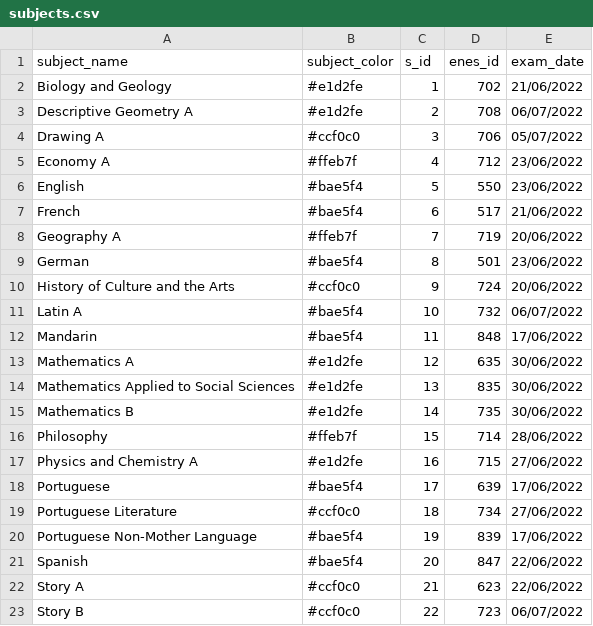
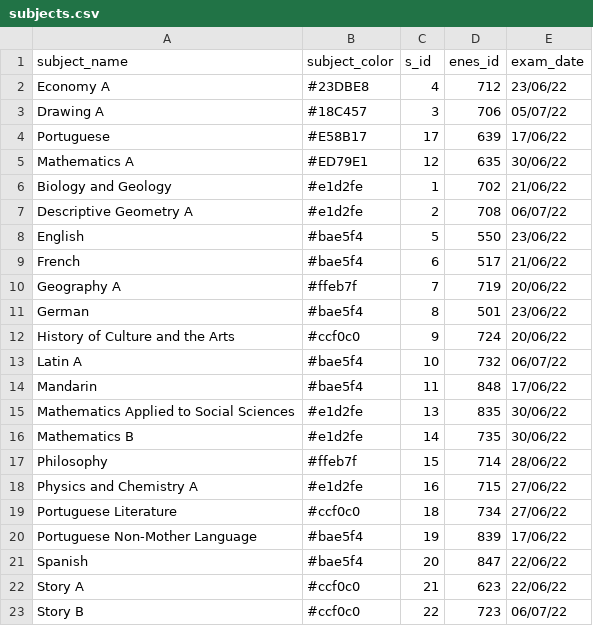
Before and after one commit to InkaOro/ENES, a CSV file: lib/seeds/subjects.csv, drawn as a sheet.

```diff
--- a/lib/seeds/subjects.csv
+++ b/lib/seeds/subjects.csv
@@ -1,23 +1,23 @@
 subject_name,subject_color,s_id,enes_id,exam_date
-Biology and Geology,#e1d2fe,1,702,21/06/2022
-Descriptive Geometry A,#e1d2fe,2,708,06/07/2022
-Drawing A,#ccf0c0,3,706,05/07/2022
-Economy A,#ffeb7f,4,712,23/06/2022
-English,#bae5f4,5,550,23/06/2022
-French,#bae5f4,6,517,21/06/2022
-Geography A,#ffeb7f,7,719,20/06/2022
-German,#bae5f4,8,501,23/06/2022
-History of Culture and the Arts,#ccf0c0,9,724,20/06/2022
-Latin A,#bae5f4,10,732,06/07/2022
-Mandarin,#bae5f4,11,848,17/06/2022
-Mathematics A,#e1d2fe,12,635,30/06/2022
-Mathematics Applied to Social Sciences,#e1d2fe,13,835,30/06/2022
-Mathematics B,#e1d2fe,14,735,30/06/2022
-Philosophy,#ffeb7f,15,714,28/06/2022
-Physics and Chemistry A,#e1d2fe,16,715,27/06/2022
-Portuguese,#bae5f4,17,639,17/06/2022
-Portuguese Literature,#ccf0c0,18,734,27/06/2022
-Portuguese Non-Mother Language,#bae5f4,19,839,17/06/2022
-Spanish,#bae5f4,20,847,22/06/2022
-Story A,#ccf0c0,21,623,22/06/2022
-Story B,#ccf0c0,22,723,06/07/2022
+Economy A,#23DBE8,4,712,23/06/22
+Drawing A,#18C457,3,706,05/07/22
+Portuguese,#E58B17,17,639,17/06/22
+Mathematics A,#ED79E1,12,635,30/06/22
+Biology and Geology,#e1d2fe,1,702,21/06/22
+Descriptive Geometry A,#e1d2fe,2,708,06/07/22
+English,#bae5f4,5,550,23/06/22
+French,#bae5f4,6,517,21/06/22
+Geography A,#ffeb7f,7,719,20/06/22
+German,#bae5f4,8,501,23/06/22
+History of Culture and the Arts,#ccf0c0,9,724,20/06/22
+Latin A,#bae5f4,10,732,06/07/22
+Mandarin,#bae5f4,11,848,17/06/22
+Mathematics Applied to Social Sciences,#e1d2fe,13,835,30/06/22
+Mathematics B,#e1d2fe,14,735,30/06/22
+Philosophy,#ffeb7f,15,714,28/06/22
+Physics and Chemistry A,#e1d2fe,16,715,27/06/22
+Portuguese Literature,#ccf0c0,18,734,27/06/22
+Portuguese Non-Mother Language,#bae5f4,19,839,17/06/22
+Spanish,#bae5f4,20,847,22/06/22
+Story A,#ccf0c0,21,623,22/06/22
+Story B,#ccf0c0,22,723,06/07/22
```
Also changed, not shown: 2 other files.
